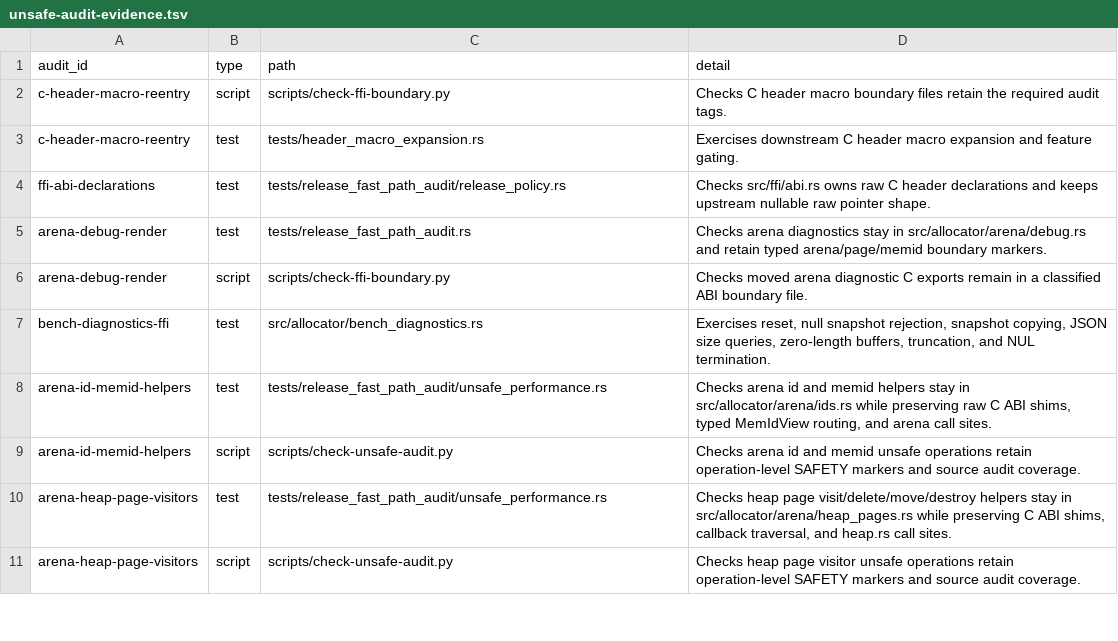
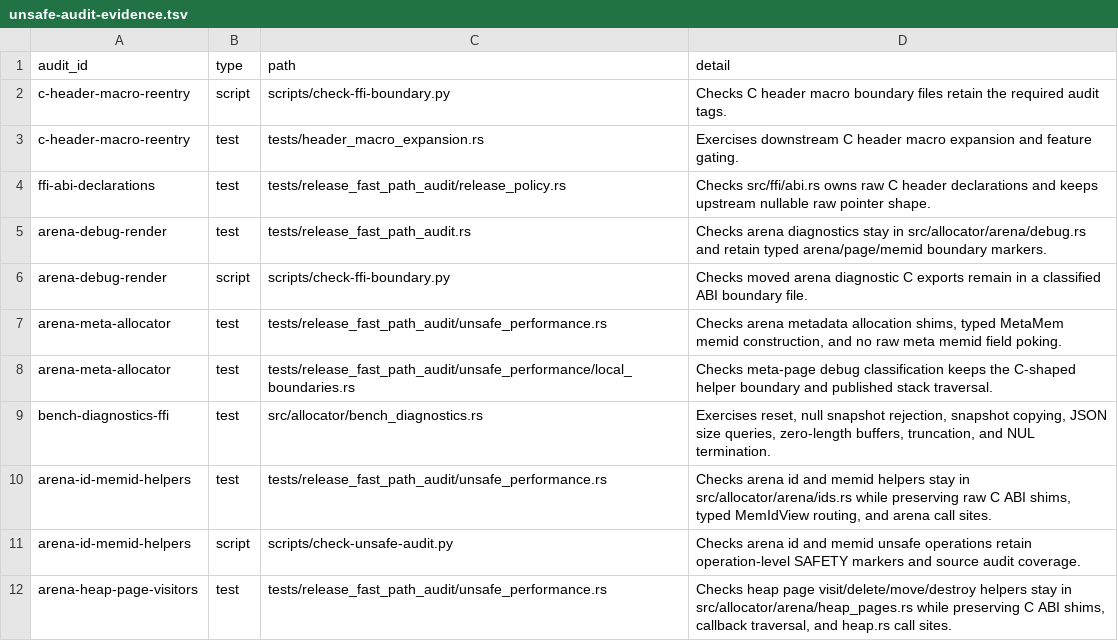
Before and after one commit to whb07/rimalloc, a TSV file: docs/unsafe-audit-evidence.tsv, drawn as a sheet; only a part is shown; the shorter side is filled out with more unchanged rows; the diff names each change by its address in the sheet, - before the commit and + after, or states it on an @@ line.

Commit message:
Migrate arena meta audit

```diff
--- a/docs/unsafe-audit-evidence.tsv
+++ b/docs/unsafe-audit-evidence.tsv
+row 7: arena-meta-allocator | test | tests/release_fast_path_audit/unsafe_performance.rs | Checks arena metadata allocation shims, typed MetaMem memid construction, and no raw meta memid field poking.
+row 8: arena-meta-allocator | test | tests/release_fast_path_audit/unsafe_performance/local_boundaries.rs | Checks meta-page debug classification keeps the C-shaped helper boundary and published stack traversal.
```
Also changed, not shown: docs/unsafe-migration-allowlist.tsv, 6 other files.
